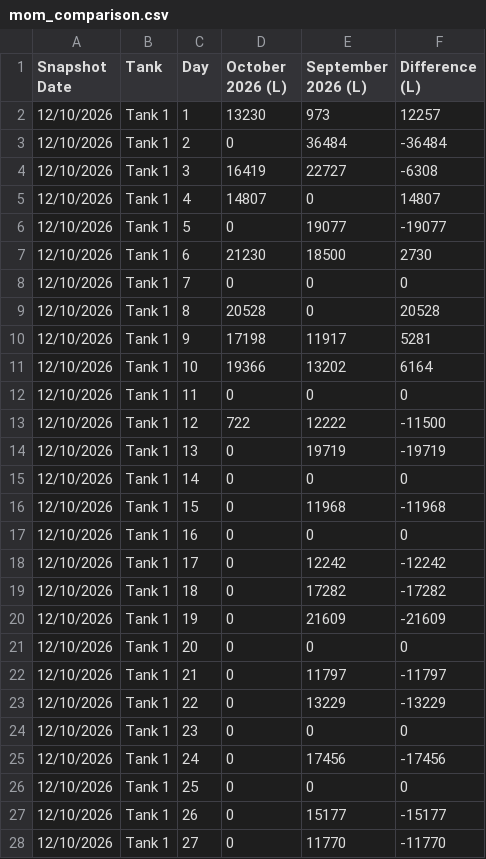
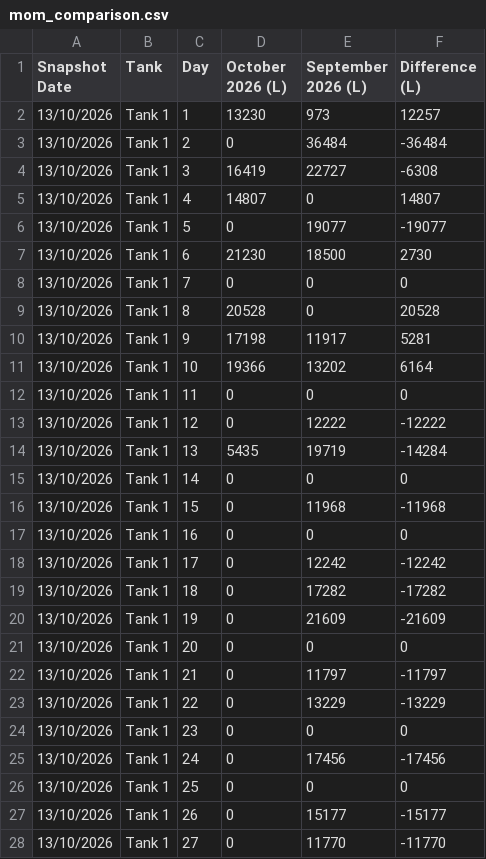
Before and after one commit to neil-noble/NMG, a CSV file: data/mom_comparison.csv, drawn as a sheet; only a part is shown; the diff covers the shown part only.

```diff
--- a/data/mom_comparison.csv
+++ b/data/mom_comparison.csv
@@ -1,28 +1,28 @@
 Snapshot Date,Tank,Day,October 2026 (L),September 2026 (L),Difference (L)
-12/10/2026,Tank 1,1,13230,973,12257
-12/10/2026,Tank 1,2,0,36484,-36484
-12/10/2026,Tank 1,3,16419,22727,-6308
-12/10/2026,Tank 1,4,14807,0,14807
-12/10/2026,Tank 1,5,0,19077,-19077
-12/10/2026,Tank 1,6,21230,18500,2730
-12/10/2026,Tank 1,7,0,0,0
-12/10/2026,Tank 1,8,20528,0,20528
-12/10/2026,Tank 1,9,17198,11917,5281
-12/10/2026,Tank 1,10,19366,13202,6164
-12/10/2026,Tank 1,11,0,0,0
-12/10/2026,Tank 1,12,722,12222,-11500
-12/10/2026,Tank 1,13,0,19719,-19719
-12/10/2026,Tank 1,14,0,0,0
-12/10/2026,Tank 1,15,0,11968,-11968
-12/10/2026,Tank 1,16,0,0,0
-12/10/2026,Tank 1,17,0,12242,-12242
-12/10/2026,Tank 1,18,0,17282,-17282
-12/10/2026,Tank 1,19,0,21609,-21609
-12/10/2026,Tank 1,20,0,0,0
-12/10/2026,Tank 1,21,0,11797,-11797
-12/10/2026,Tank 1,22,0,13229,-13229
-12/10/2026,Tank 1,23,0,0,0
-12/10/2026,Tank 1,24,0,17456,-17456
-12/10/2026,Tank 1,25,0,0,0
-12/10/2026,Tank 1,26,0,15177,-15177
-12/10/2026,Tank 1,27,0,11770,-11770
+13/10/2026,Tank 1,1,13230,973,12257
+13/10/2026,Tank 1,2,0,36484,-36484
+13/10/2026,Tank 1,3,16419,22727,-6308
+13/10/2026,Tank 1,4,14807,0,14807
+13/10/2026,Tank 1,5,0,19077,-19077
+13/10/2026,Tank 1,6,21230,18500,2730
+13/10/2026,Tank 1,7,0,0,0
+13/10/2026,Tank 1,8,20528,0,20528
+13/10/2026,Tank 1,9,17198,11917,5281
+13/10/2026,Tank 1,10,19366,13202,6164
+13/10/2026,Tank 1,11,0,0,0
+13/10/2026,Tank 1,12,0,12222,-12222
+13/10/2026,Tank 1,13,5435,19719,-14284
+13/10/2026,Tank 1,14,0,0,0
+13/10/2026,Tank 1,15,0,11968,-11968
+13/10/2026,Tank 1,16,0,0,0
+13/10/2026,Tank 1,17,0,12242,-12242
+13/10/2026,Tank 1,18,0,17282,-17282
+13/10/2026,Tank 1,19,0,21609,-21609
+13/10/2026,Tank 1,20,0,0,0
+13/10/2026,Tank 1,21,0,11797,-11797
+13/10/2026,Tank 1,22,0,13229,-13229
+13/10/2026,Tank 1,23,0,0,0
+13/10/2026,Tank 1,24,0,17456,-17456
+13/10/2026,Tank 1,25,0,0,0
+13/10/2026,Tank 1,26,0,15177,-15177
+13/10/2026,Tank 1,27,0,11770,-11770
```
Also changed, not shown: 37 edited cells elsewhere in this file, data/daily_usage.csv, data/forecast.csv, 1 other file.
